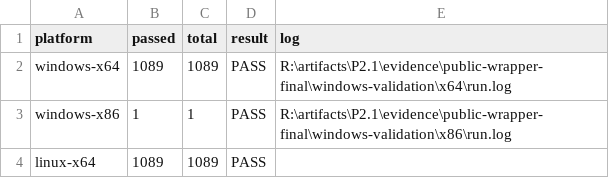
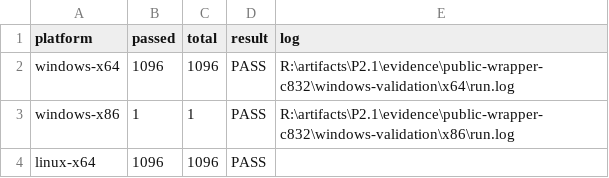
Before and after one commit to kkokosa/runtime, a CSV file: docs/design/lxr-port/P2.1/raw/validation-summary.csv, drawn as a sheet.

```diff
--- a/docs/design/lxr-port/P2.1/raw/validation-summary.csv
+++ b/docs/design/lxr-port/P2.1/raw/validation-summary.csv
@@ -1,4 +1,4 @@
 "platform","passed","total","result","log"
-"windows-x64","1089","1089","PASS","R:\artifacts\P2.1\evidence\public-wrapper-final\windows-validation\x64\run.log"
-"windows-x86","1","1","PASS","R:\artifacts\P2.1\evidence\public-wrapper-final\windows-validation\x86\run.log"
-"linux-x64","1089","1089","PASS",
+"windows-x64","1096","1096","PASS","R:\artifacts\P2.1\evidence\public-wrapper-c832\windows-validation\x64\run.log"
+"windows-x86","1","1","PASS","R:\artifacts\P2.1\evidence\public-wrapper-c832\windows-validation\x86\run.log"
+"linux-x64","1096","1096","PASS",
```
Also changed, not shown: docs/design/lxr-port/P2.1/raw/benchmark-controls.csv, docs/design/lxr-port/P2.1/raw/benchmark-identity.csv, 16 other files.
